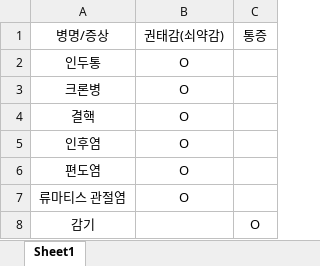
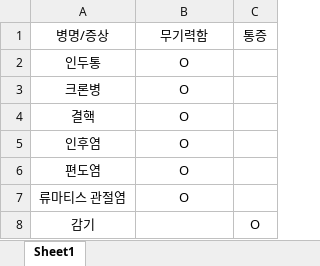
Before and after one commit to Dev-Dream/HealthTag, an Excel workbook: DataBase/arm.xlsx, sheet Sheet1, drawn as a sheet; values as stored, in another font and other column widths than the file's, no borders; the diff names each change by its address in the sheet, - before the commit and + after, or states it on an @@ line.

```diff
--- a/DataBase/arm.xlsx (sheet Sheet1)
+++ b/DataBase/arm.xlsx (sheet Sheet1)
-B1: 권태감(쇠약감)
+B1: 무기력함
```
Also changed, not shown: DataBase/chest.xlsx, 2 other files.
